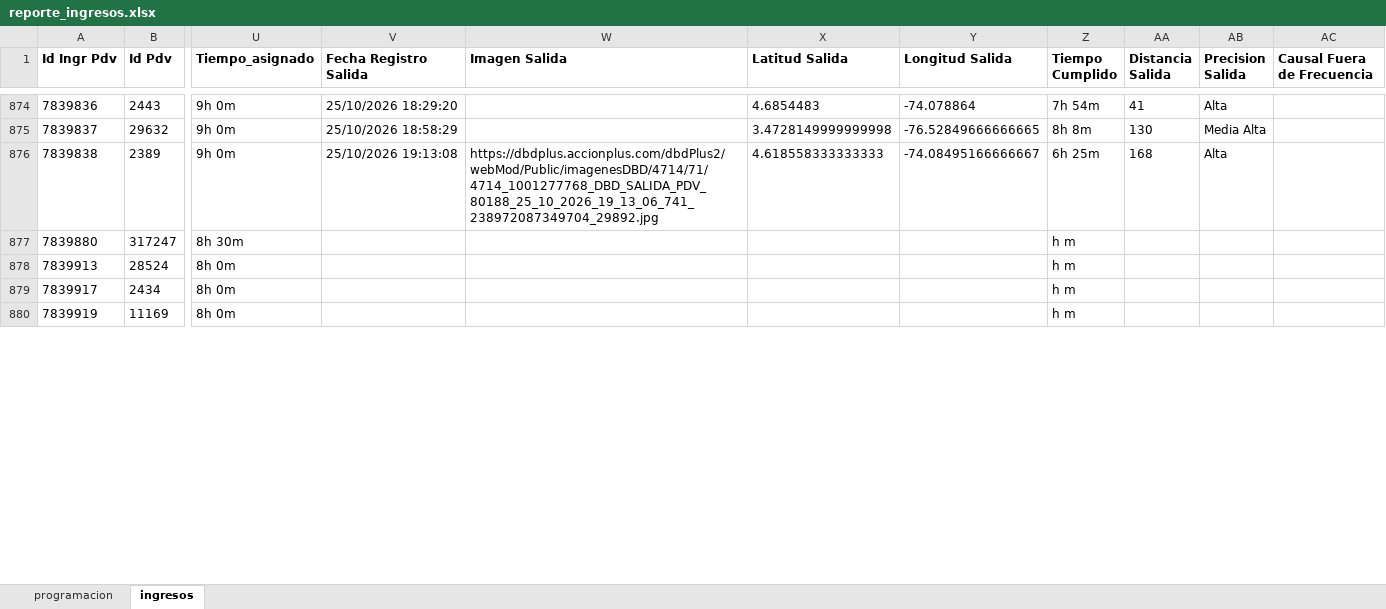
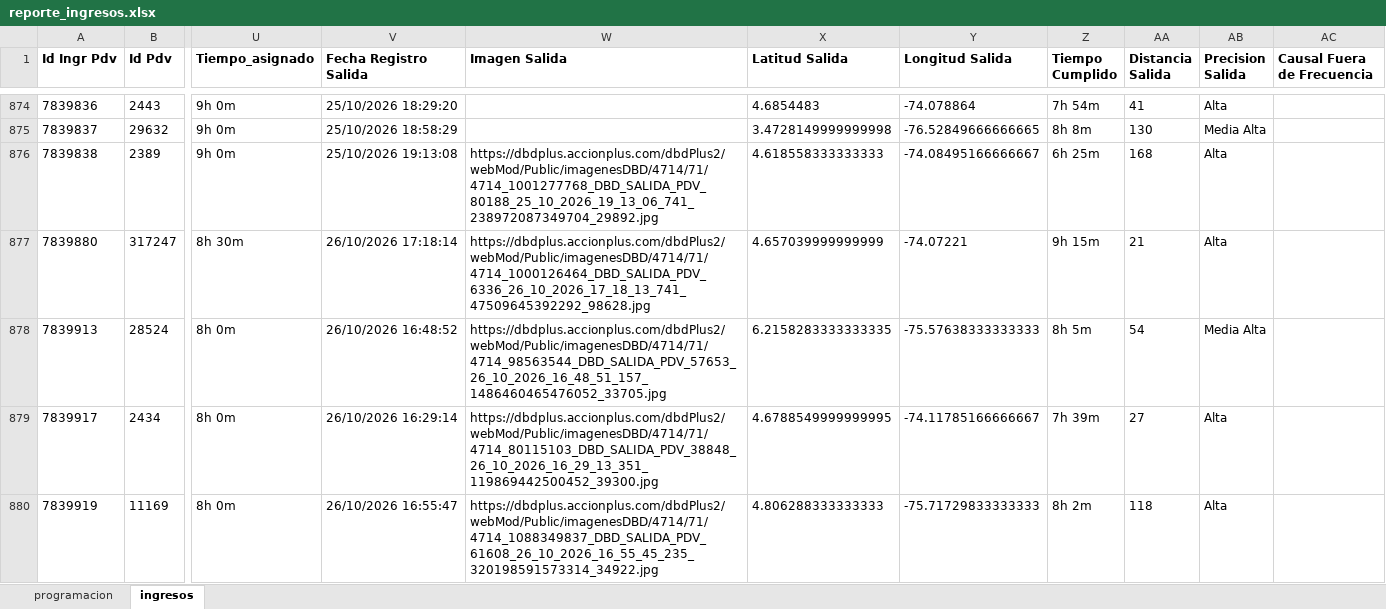
Before and after one commit to johangarzon19/monitor-ingresosv2, an Excel workbook: data/reporte_ingresos.xlsx, sheet ingresos, drawn as a sheet; only a part is shown, gaps mark what is left out; values as stored, in another font and other column widths than the file's, no borders; the diff covers the shown part only; the diff names each change by its address in the sheet, - before the commit and + after, or states it on an @@ line.

Commit message:
Actualizar datos de ingresos

```diff
--- a/data/reporte_ingresos.xlsx (sheet ingresos)
+++ b/data/reporte_ingresos.xlsx (sheet ingresos)
-V877 (Fecha Registro Salida): (empty)
+V877 (Fecha Registro Salida): 26/10/2026 17:18:14
-W877 (Imagen Salida): (empty)
+W877 (Imagen Salida): https://dbdplus.accionplus.com/dbdPlus2/webMod/Public/imagenesDBD/4714/71/4714_1000126464_DBD_SALIDA_PDV_6336_26_10_2026_17_18_13_741_47509645392292_98628.jpg
-X877 (Latitud Salida): (empty)
+X877 (Latitud Salida): 4.657039999999999
-Y877 (Longitud Salida): (empty)
+Y877 (Longitud Salida): -74.07221
-Z877 (Tiempo Cumplido): h m
+Z877 (Tiempo Cumplido): 9h 15m
-AA877 (Distancia Salida): (empty)
+AA877 (Distancia Salida): 21
-AB877 (Precision Salida): (empty)
+AB877 (Precision Salida): Alta
-V878 (Fecha Registro Salida): (empty)
+V878 (Fecha Registro Salida): 26/10/2026 16:48:52
-W878 (Imagen Salida): (empty)
+W878 (Imagen Salida): https://dbdplus.accionplus.com/dbdPlus2/webMod/Public/imagenesDBD/4714/71/4714_98563544_DBD_SALIDA_PDV_57653_26_10_2026_16_48_51_157_1486460465476052_33705.jpg
-X878 (Latitud Salida): (empty)
+X878 (Latitud Salida): 6.2158283333333335
-Y878 (Longitud Salida): (empty)
+Y878 (Longitud Salida): -75.57638333333333
-Z878 (Tiempo Cumplido): h m
+Z878 (Tiempo Cumplido): 8h 5m
-AA878 (Distancia Salida): (empty)
+AA878 (Distancia Salida): 54
-AB878 (Precision Salida): (empty)
+AB878 (Precision Salida): Media Alta
-V879 (Fecha Registro Salida): (empty)
+V879 (Fecha Registro Salida): 26/10/2026 16:29:14
-W879 (Imagen Salida): (empty)
+W879 (Imagen Salida): https://dbdplus.accionplus.com/dbdPlus2/webMod/Public/imagenesDBD/4714/71/4714_80115103_DBD_SALIDA_PDV_38848_26_10_2026_16_29_13_351_119869442500452_39300.jpg
-X879 (Latitud Salida): (empty)
+X879 (Latitud Salida): 4.6788549999999995
-Y879 (Longitud Salida): (empty)
+Y879 (Longitud Salida): -74.11785166666667
-Z879 (Tiempo Cumplido): h m
+Z879 (Tiempo Cumplido): 7h 39m
-AA879 (Distancia Salida): (empty)
+AA879 (Distancia Salida): 27
-AB879:AB880 (Precision Salida): (empty)
+AB879:AB880 (Precision Salida): Alta
-V880 (Fecha Registro Salida): (empty)
+V880 (Fecha Registro Salida): 26/10/2026 16:55:47
-W880 (Imagen Salida): (empty)
+W880 (Imagen Salida): https://dbdplus.accionplus.com/dbdPlus2/webMod/Public/imagenesDBD/4714/71/4714_1088349837_DBD_SALIDA_PDV_61608_26_10_2026_16_55_45_235_320198591573314_34922.jpg
-X880 (Latitud Salida): (empty)
+X880 (Latitud Salida): 4.806288333333333
-Y880 (Longitud Salida): (empty)
+Y880 (Longitud Salida): -75.71729833333333
-Z880 (Tiempo Cumplido): h m
+Z880 (Tiempo Cumplido): 8h 2m
-AA880 (Distancia Salida): (empty)
+AA880 (Distancia Salida): 118
```
Also changed, not shown: 6 added rows and 82 edited cells elsewhere in this sheet.
